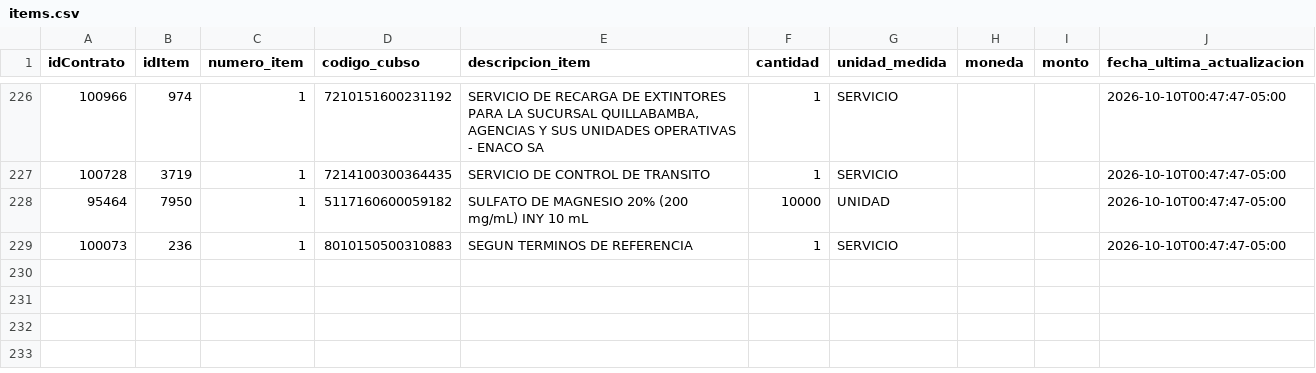
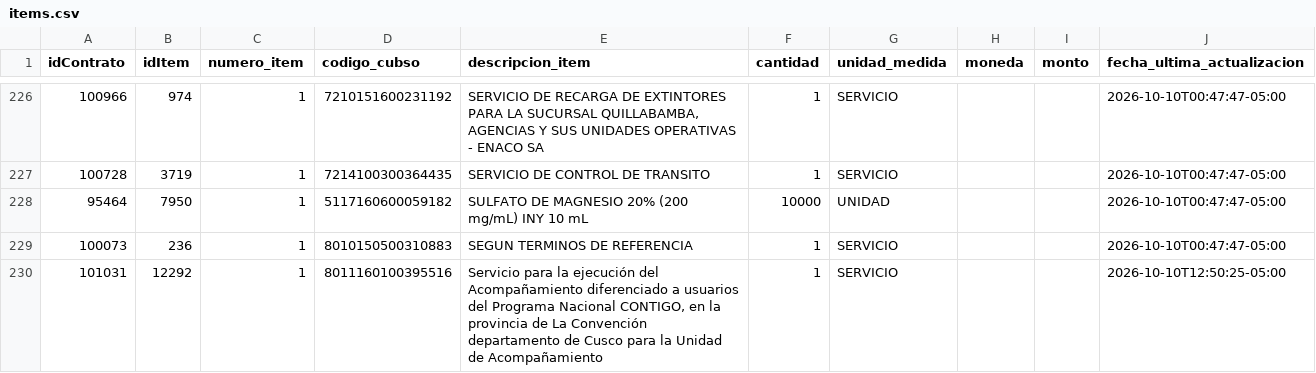
Before and after one commit to Natgato/monitor-seace-cusco, a CSV file: data/items.csv, drawn as a sheet; only a part is shown, gaps mark what is left out; the diff names each change by its address in the sheet, - before the commit and + after, or states it on an @@ line.

```diff
--- a/data/items.csv
+++ b/data/items.csv
+row 230: 101031 | 12292 | 1 | 8011160100395516 | Servicio para la ejecución del Acompañamiento diferenciado a usuarios del Programa Nacional CONTIGO, en la provincia de La Convención departamento de Cusco para la Unidad de Acompañamiento | 1 | SERVICIO |  |  | 2026-10-10T12:50:25-05:00
```
Also changed, not shown: data/contrataciones.csv, 1 other file.
